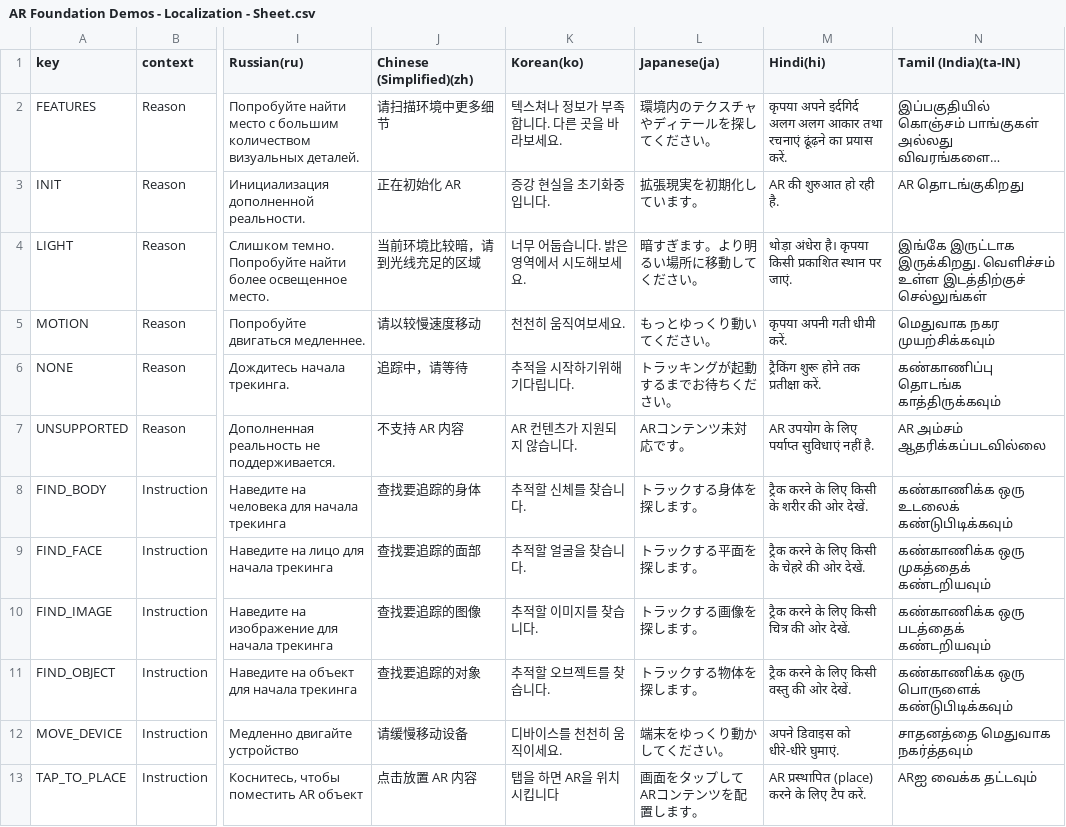
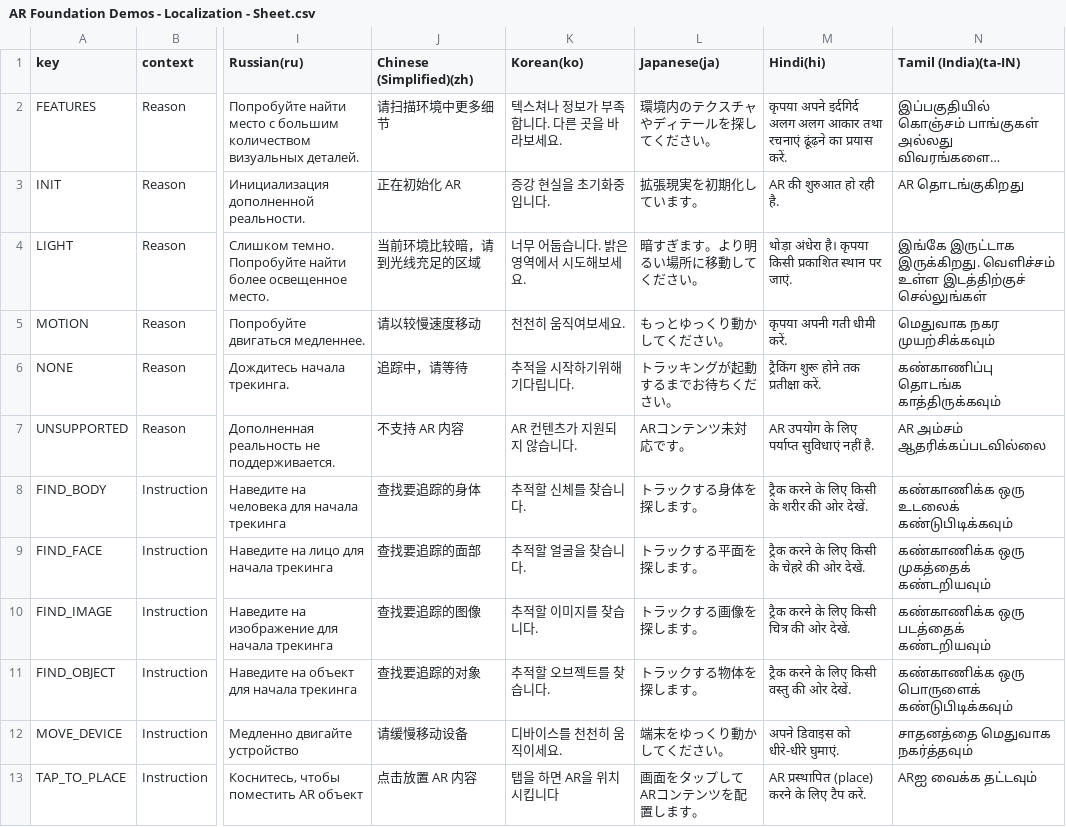
Before and after one commit to Unity-Technologies/arfoundation-demos, a CSV file: Assets/Common/Localization/AR Foundation Demos - Localization - Sheet.csv, drawn as a sheet; only a part is shown, gaps mark what is left out; long unchanged cells end in …; the diff names each change by its address in the sheet, - before the commit and + after, or states it on an @@ line.

Commit message:
removed telugu and tamil languages from enums and removed testing fonts, updated japanese translations and csv

```diff
--- a/Assets/Common/Localization/AR Foundation Demos - Localization - Sheet.csv
+++ b/Assets/Common/Localization/AR Foundation Demos - Localization - Sheet.csv
-L5 (Japanese(ja)): もっとゆっくり動いてください。
+L5 (Japanese(ja)): もっとゆっくり動かしてください。
```
Also changed, not shown: 10 other files.
